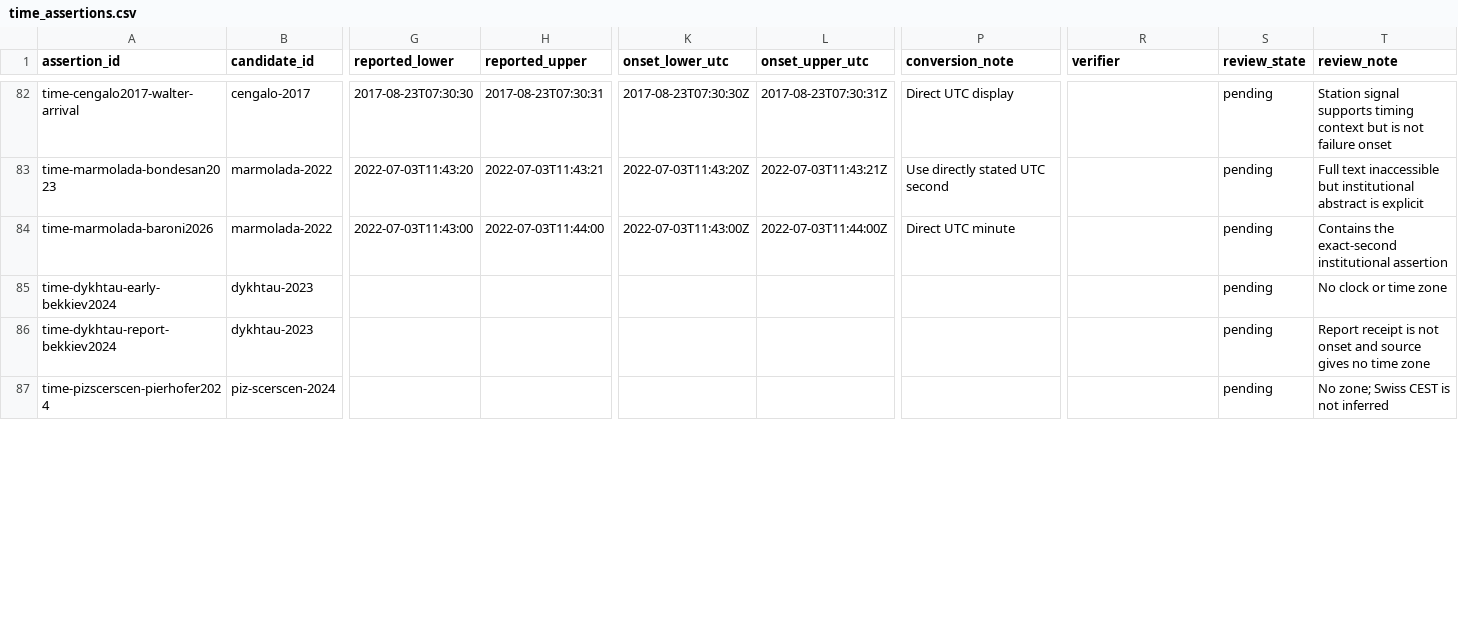
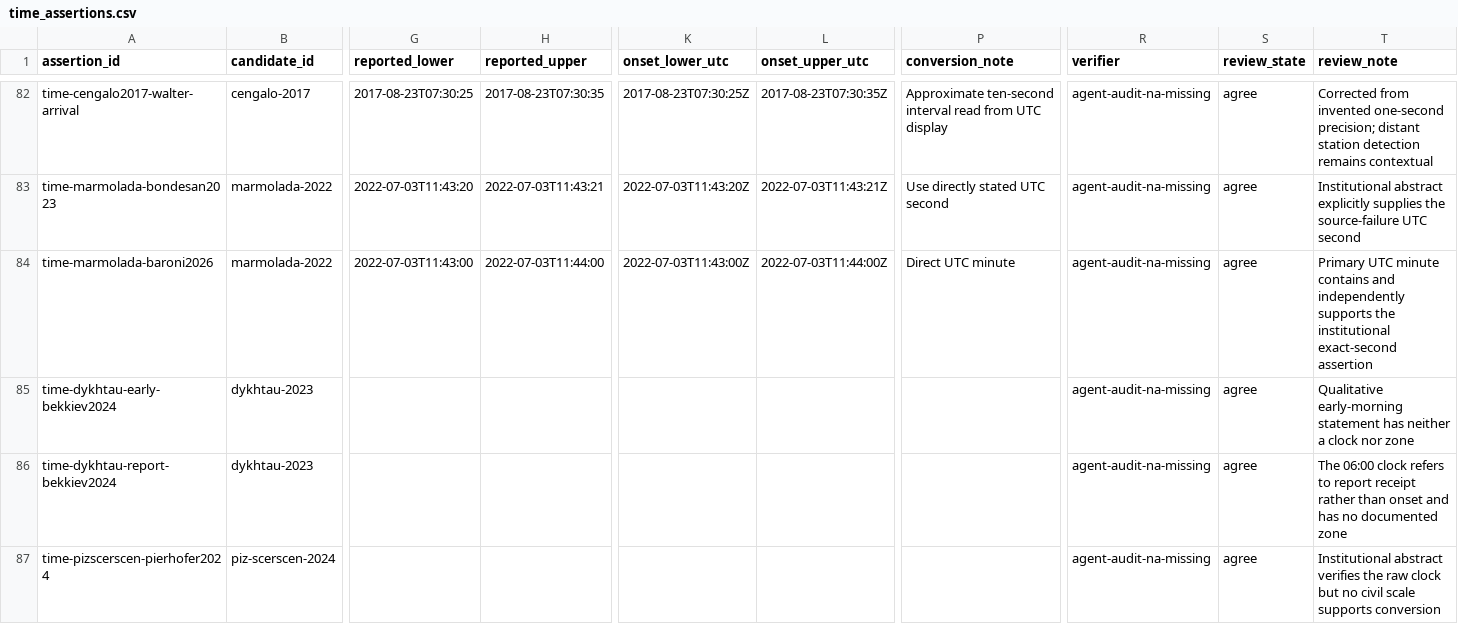
Before and after one commit to bradlipovsky/mass-movements, a CSV file: data/event_audit/time_assertions.csv, drawn as a sheet; only a part is shown, gaps mark what is left out; the diff covers the shown part only; the diff names each change by its address in the sheet, - before the commit and + after, or states it on an @@ line.

```diff
--- a/data/event_audit/time_assertions.csv
+++ b/data/event_audit/time_assertions.csv
-G82 (reported_lower): 2017-08-23T07:30:30
+G82 (reported_lower): 2017-08-23T07:30:25
-H82 (reported_upper): 2017-08-23T07:30:31
+H82 (reported_upper): 2017-08-23T07:30:35
-K82 (onset_lower_utc): 2017-08-23T07:30:30Z
+K82 (onset_lower_utc): 2017-08-23T07:30:25Z
-L82 (onset_upper_utc): 2017-08-23T07:30:31Z
+L82 (onset_upper_utc): 2017-08-23T07:30:35Z
-P82 (conversion_note): Direct UTC display
+P82 (conversion_note): Approximate ten-second interval read from UTC display
-R82:R87 (verifier): (empty)
+R82:R87 (verifier): agent-audit-na-missing
-S82:S87 (review_state): pending
+S82:S87 (review_state): agree
-T82 (review_note): Station signal supports timing context but is not failure onset
+T82 (review_note): Corrected from invented one-second precision; distant station detection remains contextual
-T83 (review_note): Full text inaccessible but institutional abstract is explicit
+T83 (review_note): Institutional abstract explicitly supplies the source-failure UTC second
-T84 (review_note): Contains the exact-second institutional assertion
+T84 (review_note): Primary UTC minute contains and independently supports the institutional exact-second assertion
-T85 (review_note): No clock or time zone
+T85 (review_note): Qualitative early-morning statement has neither a clock nor zone
-T86 (review_note): Report receipt is not onset and source gives no time zone
+T86 (review_note): The 06:00 clock refers to report receipt rather than onset and has no documented zone
-T87 (review_note): No zone; Swiss CEST is not inferred
+T87 (review_note): Institutional abstract verifies the raw clock but no civil scale supports conversion
```
Also changed, not shown: 75 edited cells elsewhere in this file, data/event_audit/coordinate_assertions.csv, data/event_audit/summary.csv, 4 other files.
